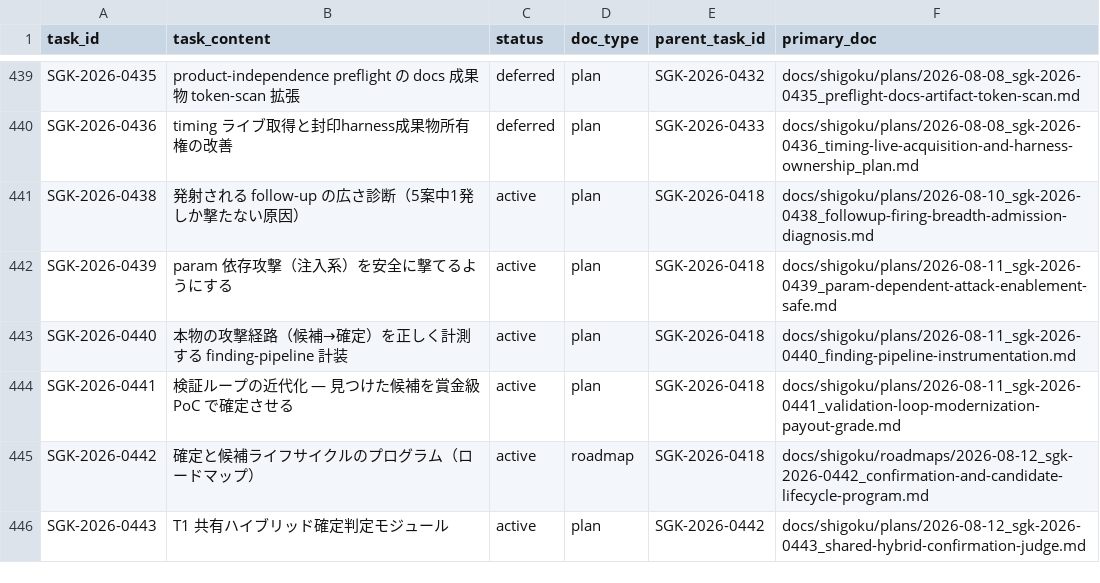
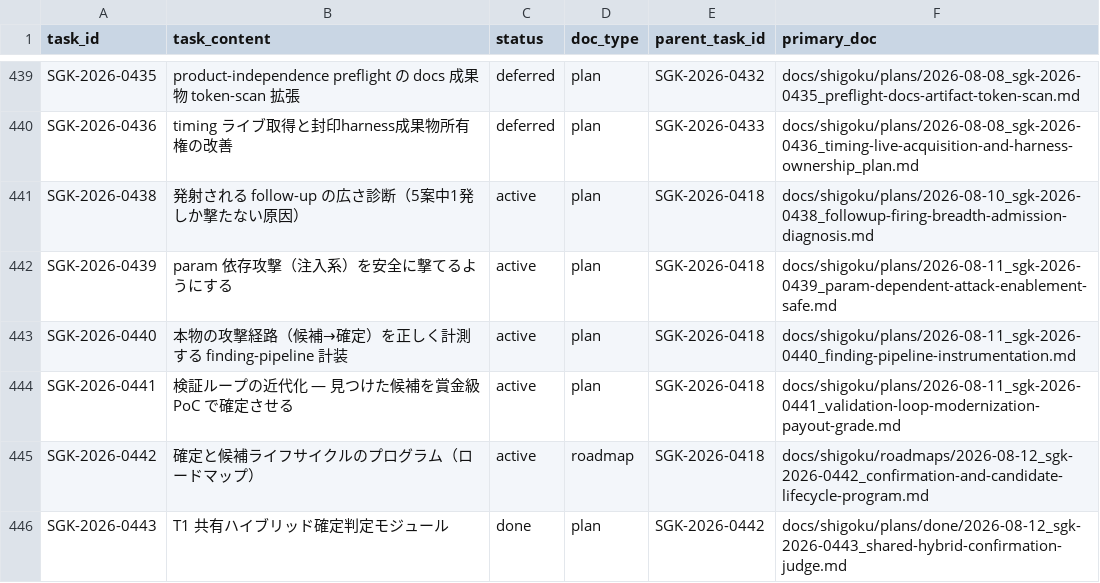
Before and after one commit to scott-arti/SHIGOKU, a CSV file: docs/shigoku/registry/task_ledger.csv, drawn as a sheet; only a part is shown, gaps mark what is left out.

```diff
--- a/docs/shigoku/registry/task_ledger.csv
+++ b/docs/shigoku/registry/task_ledger.csv
@@ -445,2 +445,2 @@ SGK-2026-0441,検証ループの近代化 — 見つけた候補を賞金級 PoC
 SGK-2026-0442,確定と候補ライフサイクルのプログラム（ロードマップ）,active,roadmap,SGK-2026-0418,docs/shigoku/roadmaps/2026-08-12_sgk-2026-0442_confirmation-and-candidate-lifecycle-program.md
-SGK-2026-0443,T1 共有ハイブリッド確定判定モジュール,active,plan,SGK-2026-0442,docs/shigoku/plans/2026-08-12_sgk-2026-0443_shared-hybrid-confirmation-judge.md
+SGK-2026-0443,T1 共有ハイブリッド確定判定モジュール,done,plan,SGK-2026-0442,docs/shigoku/plans/done/2026-08-12_sgk-2026-0443_shared-hybrid-confirmation-judge.md
```
Also changed, not shown: 13 other files.
